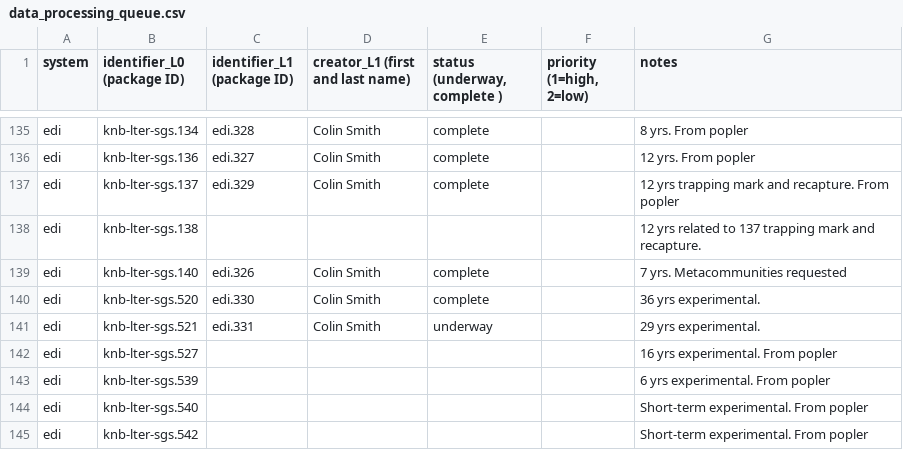
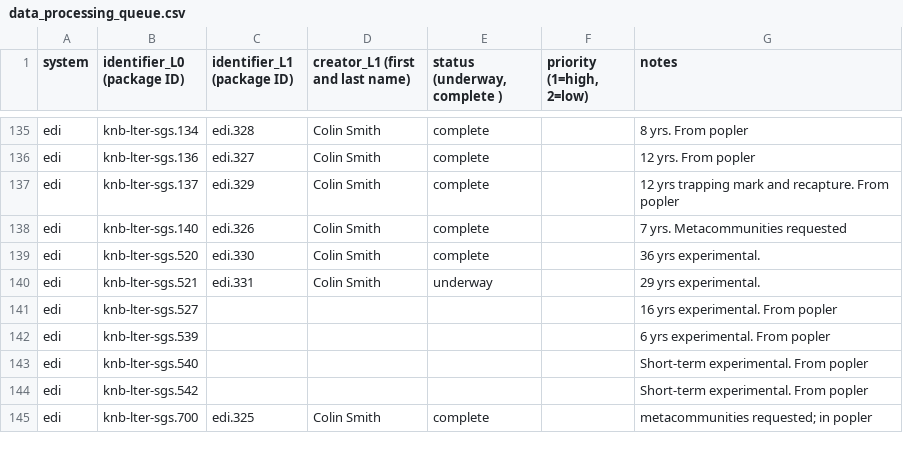
Before and after one commit to EDIorg/ecocomDP, a CSV file: documentation/processing_queue/data_processing_queue.csv, drawn as a sheet; only a part is shown, gaps mark what is left out; the shorter side is filled out with more unchanged rows.

Commit message:
Remove inappropriate data package
sgs.138 is a summary data package

```diff
--- a/documentation/processing_queue/data_processing_queue.csv
+++ b/documentation/processing_queue/data_processing_queue.csv
@@ -137,3 +137,2 @@ edi,knb-lter-sgs.136,edi.327,Colin Smith,complete,,12 yrs. From popler
 edi,knb-lter-sgs.137,edi.329,Colin Smith,complete,,12 yrs trapping mark and recapture. From popler
-edi,knb-lter-sgs.138,,,,,12 yrs related to 137 trapping mark and recapture.
 edi,knb-lter-sgs.140,edi.326,Colin Smith,complete,,7 yrs. Metacommunities requested
```
